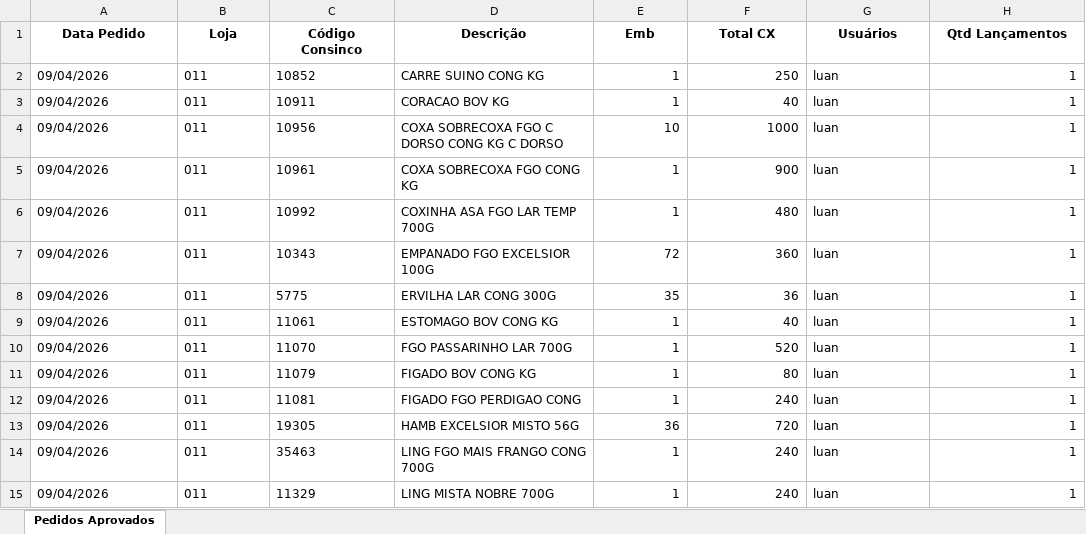
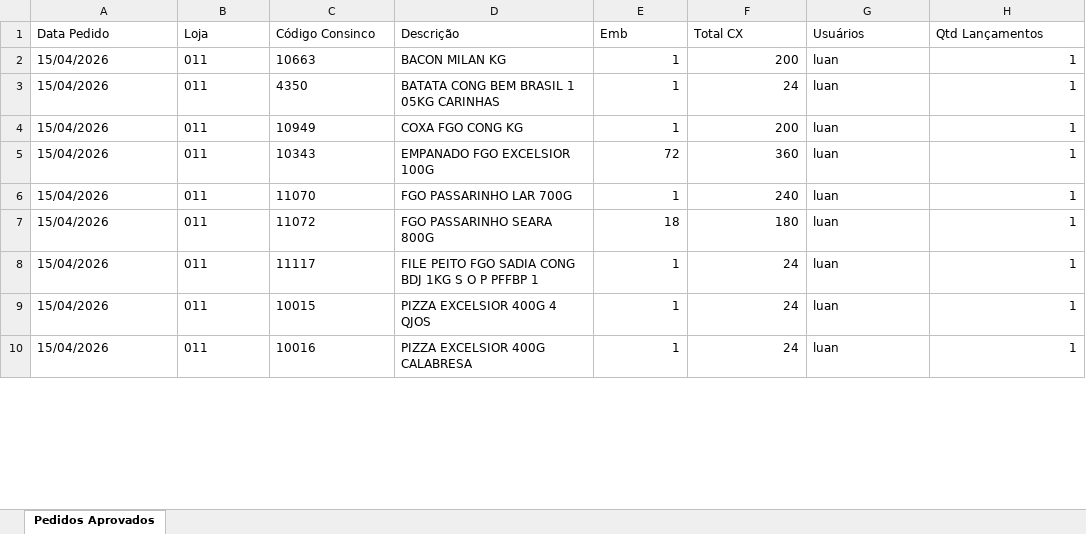
Before and after one commit to sgrimush-ops/Equipes_Agentes, an Excel workbook: Aplicativos/GAM/bd_entrada/pedido.xlsx, sheet Pedidos Aprovados, drawn as a sheet; only a part is shown; values as stored, in another font and other column widths than the file's, no borders; removed rows and columns are numbered as before the commit, all else as after; the diff covers the shown part only; the diff names each change by its address in the sheet, - before the commit and + after, or states it on an @@ line.

```diff
--- a/Aplicativos/GAM/bd_entrada/pedido.xlsx (sheet Pedidos Aprovados)
+++ b/Aplicativos/GAM/bd_entrada/pedido.xlsx (sheet Pedidos Aprovados)
@@ A1:H1 bold: on → off, alignment: center → left @@
-A2:A3 (Data Pedido): 09/04/2026
+A2:A3 (Data Pedido): 15/04/2026
-C2 (Código Consinco): 10852
+C2 (Código Consinco): 10663
-D2 (Descrição): CARRE SUINO CONG KG
+D2 (Descrição): BACON MILAN KG
-F2 (Total CX): 250
+F2 (Total CX): 200
-C3 (Código Consinco): 10911
+C3 (Código Consinco): 4350
-D3 (Descrição): CORACAO BOV KG
+D3 (Descrição): BATATA CONG BEM BRASIL 1 05KG CARINHAS
-F3 (Total CX): 40
+F3 (Total CX): 24
-row 4: 09/04/2026 | 011 | 10956 | COXA SOBRECOXA FGO C DORSO CONG KG C DORSO | 10 | 1000 | luan | 1
-A4 (Data Pedido): 09/04/2026
+A4 (Data Pedido): 15/04/2026
-C4 (Código Consinco): 10961
+C4 (Código Consinco): 10949
-D4 (Descrição): COXA SOBRECOXA FGO CONG KG
+D4 (Descrição): COXA FGO CONG KG
-F4 (Total CX): 900
+F4 (Total CX): 200
-row 6: 09/04/2026 | 011 | 10992 | COXINHA ASA FGO LAR TEMP 700G | 1 | 480 | luan | 1
-A5 (Data Pedido): 09/04/2026
+A5 (Data Pedido): 15/04/2026
-row 8: 09/04/2026 | 011 | 5775 | ERVILHA LAR CONG 300G | 35 | 36 | luan | 1
-row 9: 09/04/2026 | 011 | 11061 | ESTOMAGO BOV CONG KG | 1 | 40 | luan | 1
-A6 (Data Pedido): 09/04/2026
+A6 (Data Pedido): 15/04/2026
-F6 (Total CX): 520
+F6 (Total CX): 240
-row 11: 09/04/2026 | 011 | 11079 | FIGADO BOV CONG KG | 1 | 80 | luan | 1
+row 7: 15/04/2026 | 011 | 11072 | FGO PASSARINHO SEARA 800G | 18 | 180 | luan | 1
-A8 (Data Pedido): 09/04/2026
+A8 (Data Pedido): 15/04/2026
-C8 (Código Consinco): 11081
+C8 (Código Consinco): 11117
-D8 (Descrição): FIGADO FGO PERDIGAO CONG
+D8 (Descrição): FILE PEITO FGO SADIA CONG BDJ 1KG S O P PFFBP 1
-F8 (Total CX): 240
+F8 (Total CX): 24
-row 13: 09/04/2026 | 011 | 19305 | HAMB EXCELSIOR MISTO 56G | 36 | 720 | luan | 1
-A9:A10 (Data Pedido): 09/04/2026
+A9:A10 (Data Pedido): 15/04/2026
-C9 (Código Consinco): 35463
+C9 (Código Consinco): 10015
-D9 (Descrição): LING FGO MAIS FRANGO CONG 700G
+D9 (Descrição): PIZZA EXCELSIOR 400G 4 QJOS
-F9:F10 (Total CX): 240
+F9:F10 (Total CX): 24
-C10 (Código Consinco): 11329
+C10 (Código Consinco): 10016
-D10 (Descrição): LING MISTA NOBRE 700G
+D10 (Descrição): PIZZA EXCELSIOR 400G CALABRESA
```
Also changed, not shown: 12 added rows, 3 removed rows and 34 edited cells elsewhere in this sheet, 32 other files.
